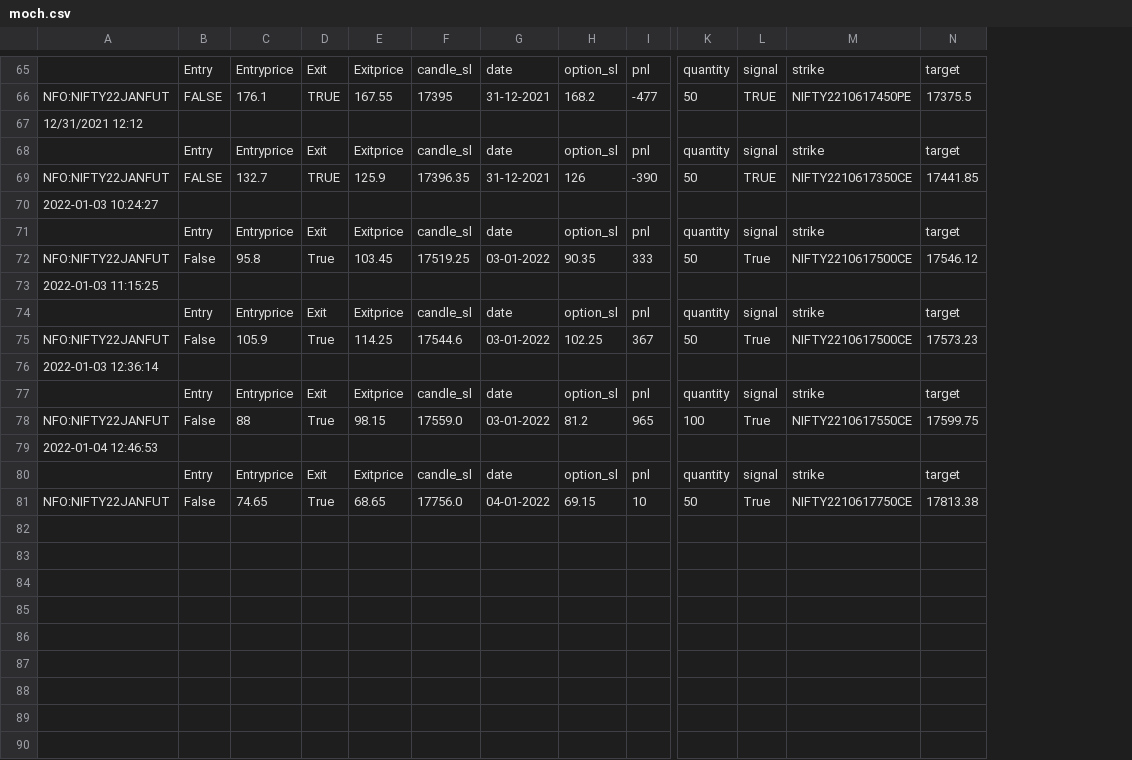
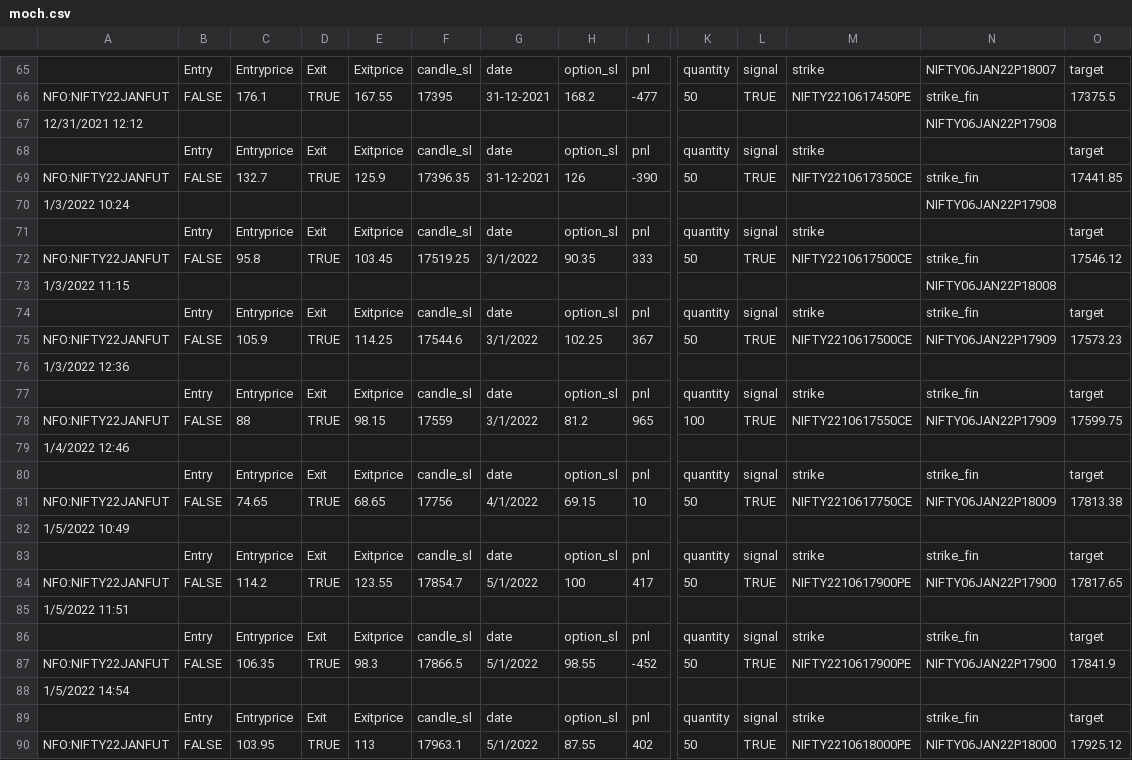
Before and after one commit to pragathi2016/stream, a CSV file: moch.csv, drawn as a sheet; only a part is shown, gaps mark what is left out; rows hold the shown columns only; the diff names each change by its address in the sheet, - before the commit and + after, or states it on an @@ line.

```diff
--- a/moch.csv
+++ b/moch.csv
+column N, rows 65-81: NIFTY06JAN22P18007 | strike_fin | NIFTY06JAN22P17908 |  | strike_fin | NIFTY06JAN22P17908 |  | strike_fin | NIFTY06JAN22P18008 | strike_fin | NIFTY06JAN22P17909 |  | strike_fin | NIFTY06JAN22P17909 |  | strike_fin | NIFTY06JAN22P18009
-A70: 2022-01-03 10:24:27
+A70: 1/3/2022 10:24
-B72: False
+B72: FALSE
-D72: True
+D72: TRUE
-G72: 03-01-2022
+G72: 3/1/2022
-L72: True
+L72: TRUE
-A73: 2022-01-03 11:15:25
+A73: 1/3/2022 11:15
-B75: False
+B75: FALSE
-D75: True
+D75: TRUE
-G75: 03-01-2022
+G75: 3/1/2022
-L75: True
+L75: TRUE
-A76: 2022-01-03 12:36:14
+A76: 1/3/2022 12:36
-B78: False
+B78: FALSE
-D78: True
+D78: TRUE
-F78: 17559.0
+F78: 17559
-G78: 03-01-2022
+G78: 3/1/2022
-L78: True
+L78: TRUE
-A79: 2022-01-04 12:46:53
+A79: 1/4/2022 12:46
-B81: False
+B81: FALSE
-D81: True
+D81: TRUE
-F81: 17756.0
+F81: 17756
-G81: 04-01-2022
+G81: 4/1/2022
-L81: True
+L81: TRUE
+row 82: 1/5/2022 10:49
+row 83:  | Entry | Entryprice | Exit | Exitprice | candle_sl | date | option_sl | pnl | quantity | signal | strike | strike_fin | target
+row 84: NFO:NIFTY22JANFUT | FALSE | 114.2 | TRUE | 123.55 | 17854.7 | 5/1/2022 | 100 | 417 | 50 | TRUE | NIFTY2210617900PE | NIFTY06JAN22P17900 | 17817.65
+row 85: 1/5/2022 11:51
+row 86:  | Entry | Entryprice | Exit | Exitprice | candle_sl | date | option_sl | pnl | quantity | signal | strike | strike_fin | target
+row 87: NFO:NIFTY22JANFUT | FALSE | 106.35 | TRUE | 98.3 | 17866.5 | 5/1/2022 | 98.55 | -452 | 50 | TRUE | NIFTY2210617900PE | NIFTY06JAN22P17900 | 17841.9
+row 88: 1/5/2022 14:54
+row 89:  | Entry | Entryprice | Exit | Exitprice | candle_sl | date | option_sl | pnl | quantity | signal | strike | strike_fin | target
+row 90: NFO:NIFTY22JANFUT | FALSE | 103.95 | TRUE | 113 | 17963.1 | 5/1/2022 | 87.55 | 402 | 50 | TRUE | NIFTY2210618000PE | NIFTY06JAN22P18000 | 17925.12
```
Also changed, not shown: bnf300.csv, sbin.csv, 1 other file.
